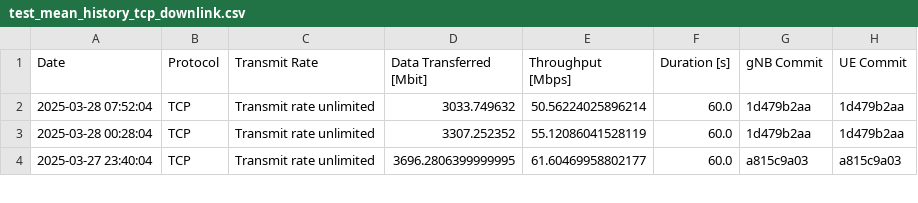
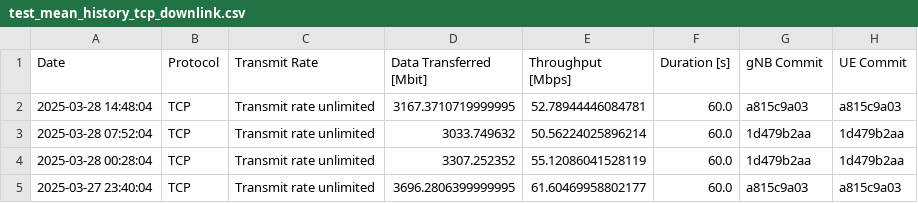
Before and after one commit to open-5g/openrangym, a CSV file: assets/test-history/test_mean_history_tcp_downlink.csv, drawn as a sheet; only a part is shown; the diff names each change by its address in the sheet, - before the commit and + after, or states it on an @@ line.

```diff
--- a/assets/test-history/test_mean_history_tcp_downlink.csv
+++ b/assets/test-history/test_mean_history_tcp_downlink.csv
+row 2: 2025-03-28 14:48:04 | TCP | Transmit rate unlimited | 3167.3710719999995 | 52.78944446084781 | 60.0 | a815c9a03 | a815c9a03
```
Also changed, not shown: assets/test-history/test_mean_history_tcp_uplink.csv, 1 other file.
